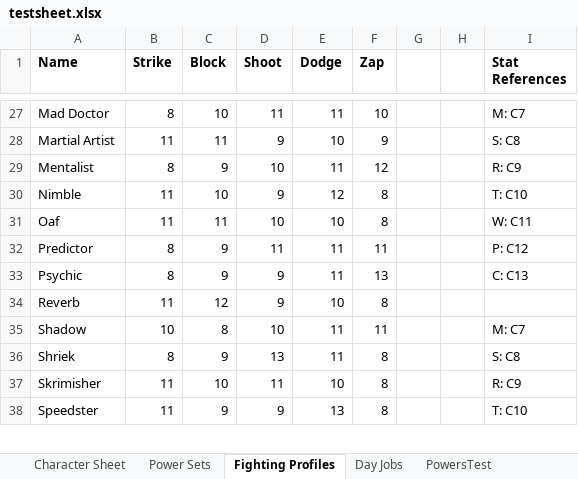
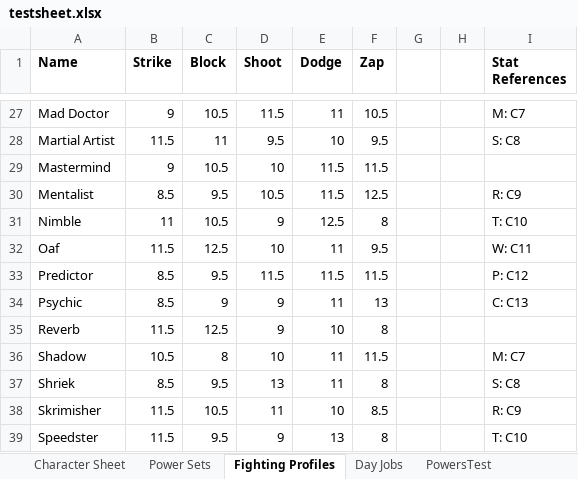
Before and after one commit to cmagoun/Runebearer, an Excel workbook: SupersNew/characters/testsheet.xlsx, sheet Fighting Profiles, drawn as a sheet; only a part is shown, gaps mark what is left out; values as stored, in another font and other column widths than the file's, no borders; addresses are those after the commit; the diff covers the shown part only; the diff names each change by its address in the sheet, - before the commit and + after, or states it on an @@ line.

```diff
--- a/SupersNew/characters/testsheet.xlsx (sheet Fighting Profiles)
+++ b/SupersNew/characters/testsheet.xlsx (sheet Fighting Profiles)
-B27 (Strike): 8
+B27 (Strike): 9
-C27 (Block): 10
+C27 (Block): 10.5
-D27 (Shoot): 11
+D27 (Shoot): 11.5
-F27 (Zap): 10
+F27 (Zap): 10.5
-B28 (Strike): 11
+B28 (Strike): 11.5
-D28 (Shoot): 9
+D28 (Shoot): 9.5
-F28 (Zap): 9
+F28 (Zap): 9.5
+row 29: Mastermind | 9 | 10.5 | 10 | 11.5 | 11.5
-B30 (Strike): 8
+B30 (Strike): 8.5
-C30 (Block): 9
+C30 (Block): 9.5
-D30 (Shoot): 10
+D30 (Shoot): 10.5
-E30 (Dodge): 11
+E30 (Dodge): 11.5
-F30 (Zap): 12
+F30 (Zap): 12.5
-C31 (Block): 10
+C31 (Block): 10.5
-E31 (Dodge): 12
+E31 (Dodge): 12.5
-B32 (Strike): 11
+B32 (Strike): 11.5
-C32 (Block): 11
+C32 (Block): 12.5
-E32 (Dodge): 10
+E32 (Dodge): 11
-F32 (Zap): 8
+F32 (Zap): 9.5
-B33:B34 (Strike): 8
+B33:B34 (Strike): 8.5
-C33 (Block): 9
+C33 (Block): 9.5
-D33 (Shoot): 11
+D33 (Shoot): 11.5
-E33 (Dodge): 11
+E33 (Dodge): 11.5
-F33 (Zap): 11
+F33 (Zap): 11.5
-B35 (Strike): 11
+B35 (Strike): 11.5
-C35 (Block): 12
+C35 (Block): 12.5
-B36 (Strike): 10
+B36 (Strike): 10.5
-F36 (Zap): 11
+F36 (Zap): 11.5
-B37 (Strike): 8
+B37 (Strike): 8.5
-C37 (Block): 9
+C37 (Block): 9.5
-B38:B39 (Strike): 11
+B38:B39 (Strike): 11.5
-C38 (Block): 10
+C38 (Block): 10.5
-F38 (Zap): 8
+F38 (Zap): 8.5
-C39 (Block): 9
+C39 (Block): 9.5
```
Also changed, not shown: 92 edited cells elsewhere in this sheet, sheet Character Sheet, sheet Power Sets, formulas that keep their value, SupersNew/characters/Jack.xlsx, SupersNew/characters/Justicar (DSG).xlsx, 44 other files.
